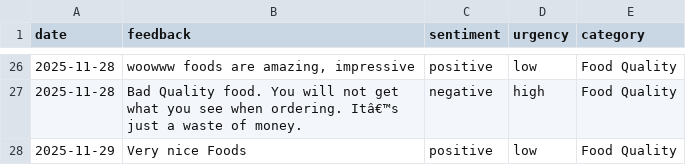
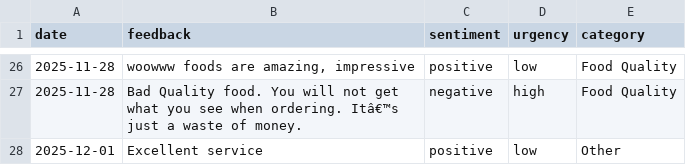
Before and after one commit to SahanUday/Resturant-Feedback-Agent, a CSV file: feedback_dataset.csv, drawn as a sheet; only a part is shown, gaps mark what is left out.

```diff
--- a/feedback_dataset.csv
+++ b/feedback_dataset.csv
@@ -29,2 +29,2 @@ date,feedback,sentiment,urgency,category
 2025-11-28,Bad Quality food. You will not get what you see when ordering. Itâ€™s just a waste of money.,negative,high,Food Quality
-2025-11-29,Very nice Foods,positive,low,Food Quality
+2025-12-01,Excellent service,positive,low,Other
```
Also changed, not shown: 23 other files.
